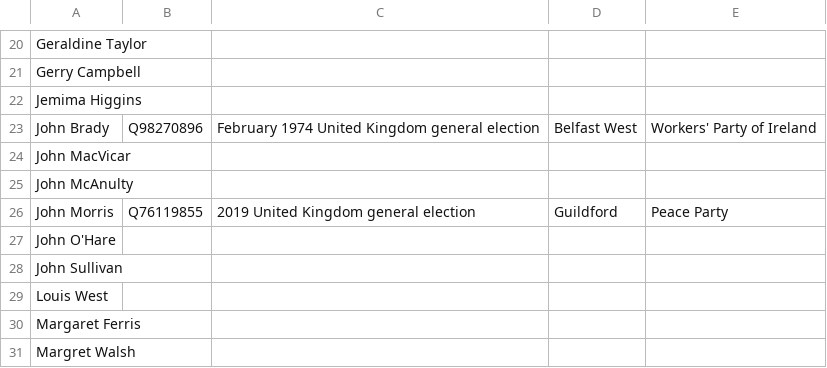
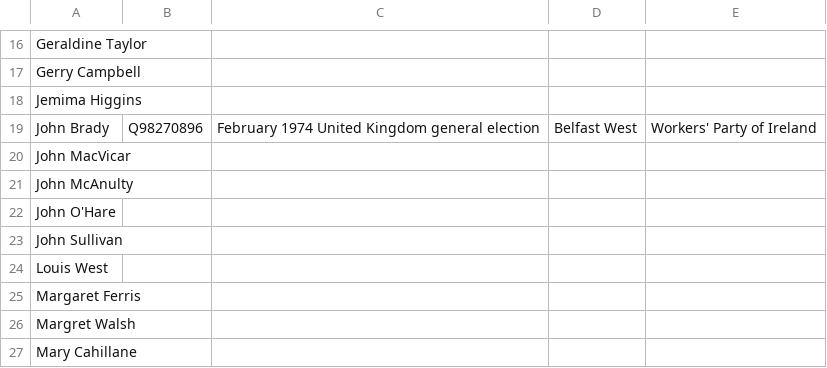
Before and after one commit to tmtmtmtm/ni-assembly-belfast-west-wikipedia, a CSV file: candidates.csv, drawn as a sheet; only a part is shown, gaps mark what is left out; the shorter side is filled out with more unchanged rows; the diff covers the shown part only; the diff names each change by its address in the sheet, - before the commit and + after, or states it on an @@ line.

```diff
--- a/candidates.csv
+++ b/candidates.csv
-row 26: John Morris | Q76119855 | 2019 United Kingdom general election | Guildford | Peace Party
```
Also changed, not shown: 13 removed rows elsewhere in this file.
